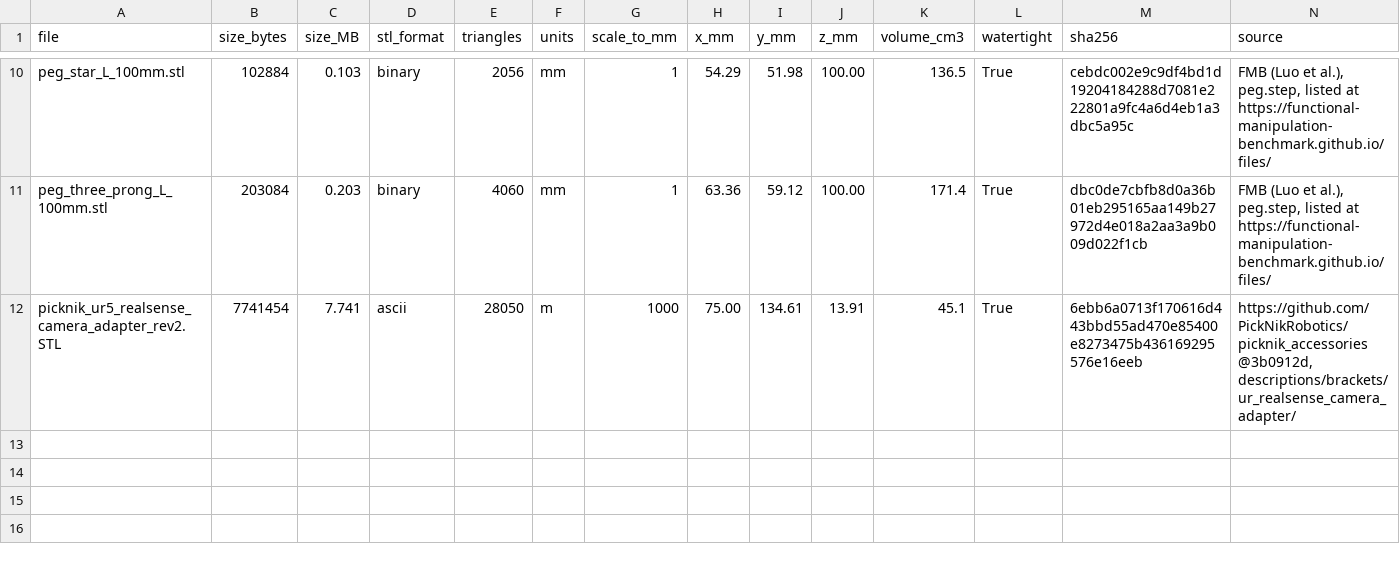
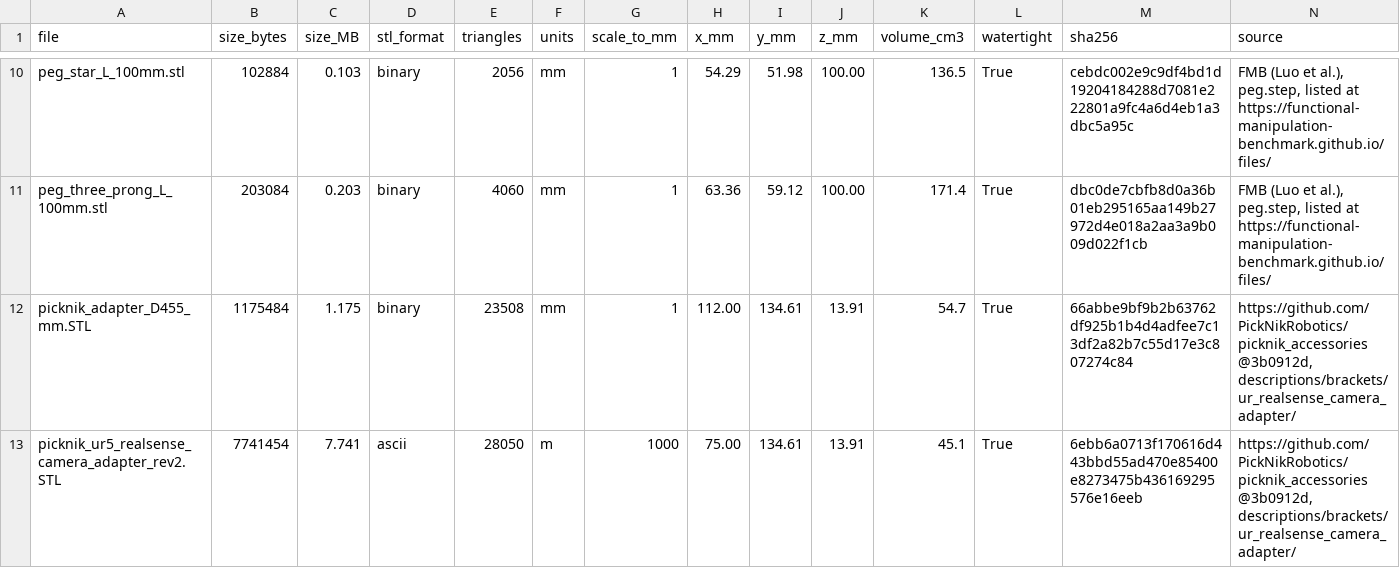
Before and after one commit to robotic-vision-lab/WAVAS_2026_3D_prints, a CSV file: final_stl/index.csv, drawn as a sheet; only a part is shown, gaps mark what is left out; rows hold the shown columns only; the diff names each change by its address in the sheet, - before the commit and + after, or states it on an @@ line.

```diff
--- a/final_stl/index.csv
+++ b/final_stl/index.csv
+row 12: picknik_adapter_D455_mm.STL | 1175484 | 1.175 | binary | 23508 | mm | 1 | 112.00 | 134.61 | 13.91 | 54.7 | True | 66abbe9bf9b2b63762df925b1b4d4adfee7c13df2a82b7c55d17e3c807274c84 | https://github.com/PickNikRobotics/picknik_accessories @3b0912d, descriptions/brackets/ur_realsense_camera_adapter/
```
Also changed, not shown: 3 other files.
